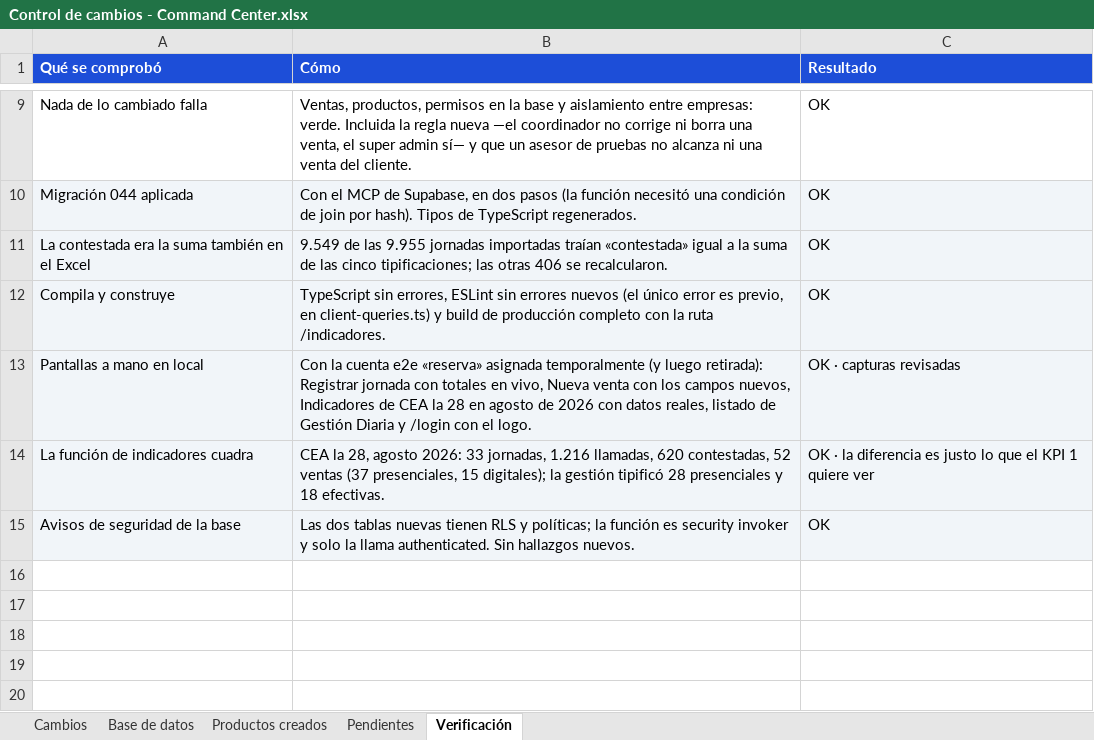
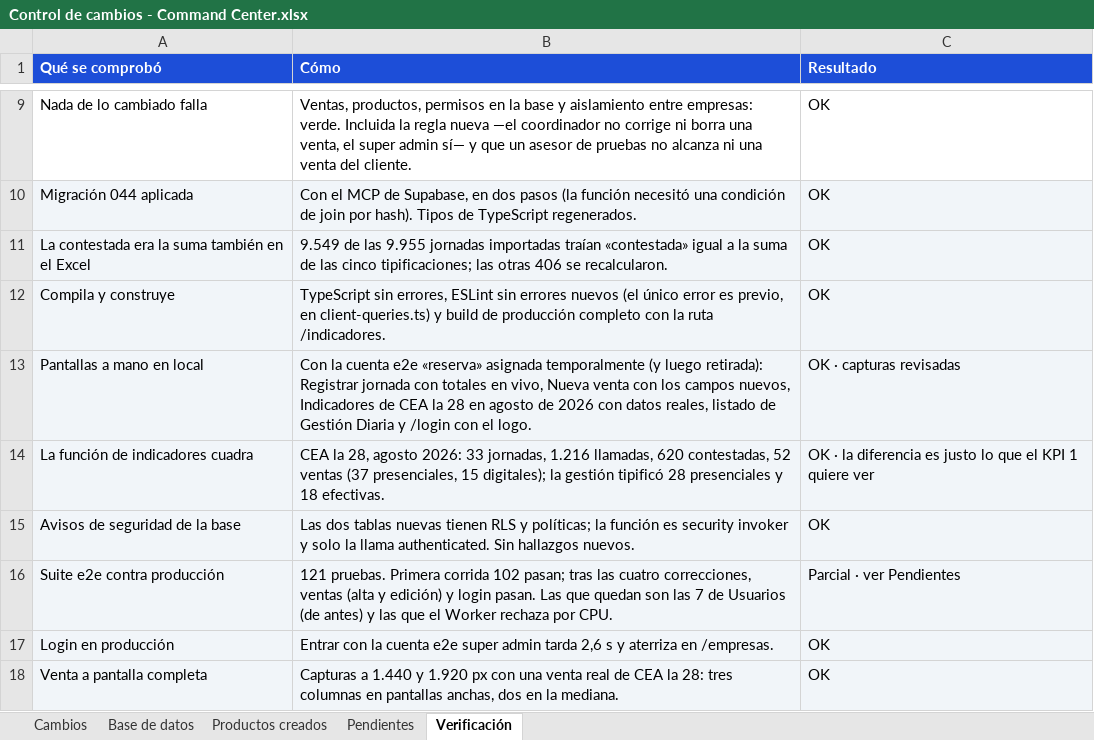
Before and after one commit to jonniermartinez/comman-center-, an Excel workbook: docs/Control de cambios - Command Center.xlsx, sheet Verificación, drawn as a sheet; only a part is shown, gaps mark what is left out; values as stored, in another font and other column widths than the file's, no borders; the diff names each change by its address in the sheet, - before the commit and + after, or states it on an @@ line.

Commit message:
docs(cambios): la planilla recoge la venta a pantalla completa, las asesoras de Carss y la corrida e2e

```diff
--- a/docs/Control de cambios - Command Center.xlsx (sheet Verificación)
+++ b/docs/Control de cambios - Command Center.xlsx (sheet Verificación)
+row 16: Suite e2e contra producción | 121 pruebas. Primera corrida 102 pasan; tras las cuatro correcciones, ventas (alta y edición) y login pasan. Las que quedan son las 7 de Usuarios (de antes) y las que el Worker rechaza por CPU. | Parcial · ver Pendientes
+row 17: Login en producción | Entrar con la cuenta e2e super admin tarda 2,6 s y aterriza en /empresas. | OK
+row 18: Venta a pantalla completa | Capturas a 1.440 y 1.920 px con una venta real de CEA la 28: tres columnas en pantallas anchas, dos en la mediana. | OK
```
Also changed, not shown: sheet Cambios, sheet Pendientes.
